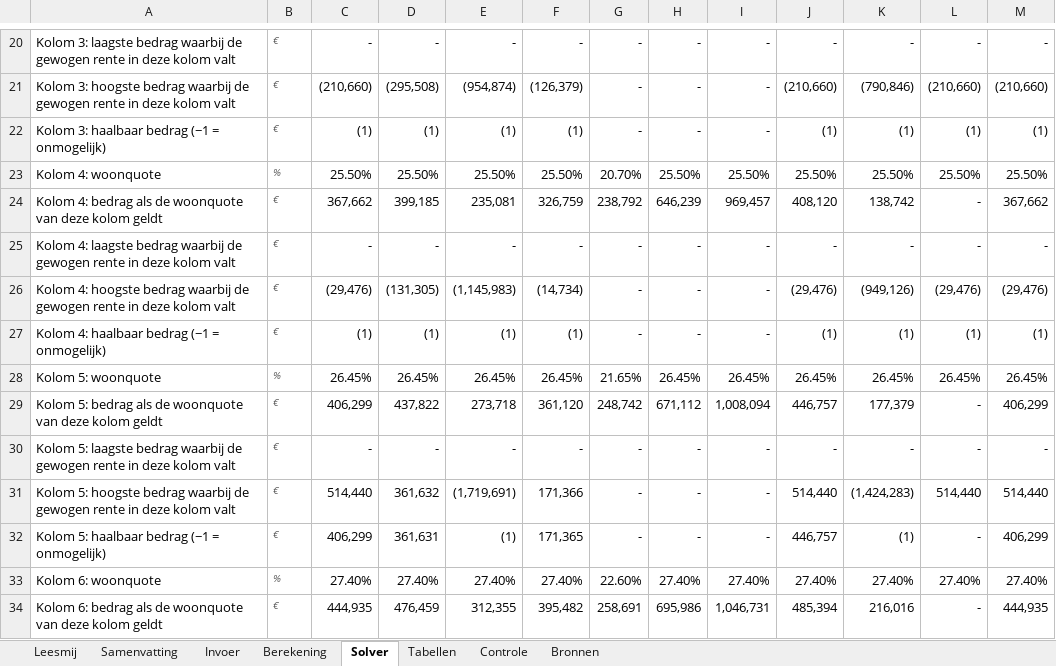
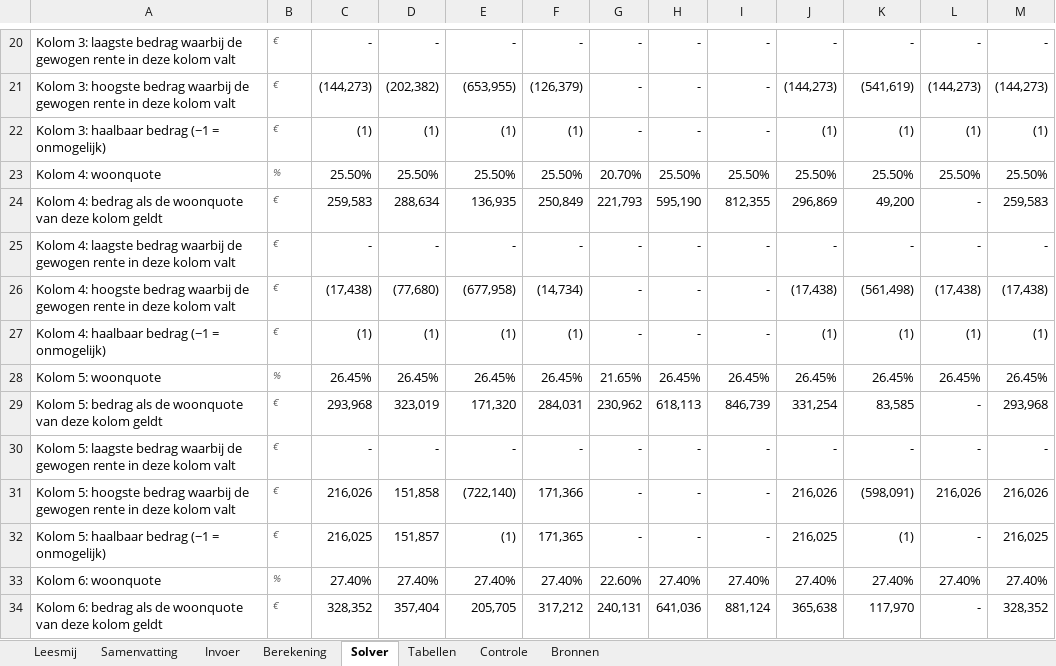
Before and after one commit to vmahgit/mortgage-calculator, an Excel workbook: docs/toetsmodel/Hypotheek_Toetsmodel_2026.xlsx, sheet Solver, drawn as a sheet; only a part is shown, gaps mark what is left out; values as stored, in another font and other column widths than the file's, no borders; removed rows and columns are numbered as before the commit, all else as after; the diff covers the shown part only; the diff names each change by its address in the sheet, - before the commit and + after, or states it on an @@ line.

```diff
--- a/docs/toetsmodel/Hypotheek_Toetsmodel_2026.xlsx (sheet Solver)
+++ b/docs/toetsmodel/Hypotheek_Toetsmodel_2026.xlsx (sheet Solver)
-C21: (210,660)
+C21: (144,273)
-D21: (295,508)
+D21: (202,382)
-E21: (954,874)
+E21: (653,955)
-J21: (210,660)
+J21: (144,273)
-K21: (790,846)
+K21: (541,619)
-L21: (210,660)
+L21: (144,273)
-M21: (210,660)
+M21: (144,273)
-row 24: Kolom 4: bedrag als de woonquote van deze kolom geldt | € | 367,662 | 399,185 | 235,081 | 326,759 | 238,792 | 646,239 | 969,457 | 408,120 | 138,742 | - | 367,662
+row 24: Kolom 4: bedrag als de woonquote van deze kolom geldt | € | 259,583 | 288,634 | 136,935 | 250,849 | 221,793 | 595,190 | 812,355 | 296,869 | 49,200 | - | 259,583
-C26: (29,476)
+C26: (17,438)
-D26: (131,305)
+D26: (77,680)
-E26: (1,145,983)
+E26: (677,958)
-J26: (29,476)
+J26: (17,438)
-K26: (949,126)
+K26: (561,498)
-L26: (29,476)
+L26: (17,438)
-M26: (29,476)
+M26: (17,438)
-row 29: Kolom 5: bedrag als de woonquote van deze kolom geldt | € | 406,299 | 437,822 | 273,718 | 361,120 | 248,742 | 671,112 | 1,008,094 | 446,757 | 177,379 | - | 406,299
+row 29: Kolom 5: bedrag als de woonquote van deze kolom geldt | € | 293,968 | 323,019 | 171,320 | 284,031 | 230,962 | 618,113 | 846,739 | 331,254 | 83,585 | - | 293,968
-C31: 514,440
+C31: 216,026
-D31: 361,632
+D31: 151,858
-E31: (1,719,691)
+E31: (722,140)
-J31: 514,440
+J31: 216,026
-K31: (1,424,283)
+K31: (598,091)
-L31: 514,440
+L31: 216,026
-M31: 514,440
+M31: 216,026
-C32: 406,299
+C32: 216,025
-D32: 361,631
+D32: 151,857
-J32: 446,757
+J32: 216,025
-M32: 406,299
+M32: 216,025
-row 34: Kolom 6: bedrag als de woonquote van deze kolom geldt | € | 444,935 | 476,459 | 312,355 | 395,482 | 258,691 | 695,986 | 1,046,731 | 485,394 | 216,016 | - | 444,935
+row 34: Kolom 6: bedrag als de woonquote van deze kolom geldt | € | 328,352 | 357,404 | 205,705 | 317,212 | 240,131 | 641,036 | 881,124 | 365,638 | 117,970 | - | 328,352
```
Also changed, not shown: 23 added rows, 23 removed rows and 178 edited cells elsewhere in this sheet, sheet Controle, sheet Berekening, sheet Invoer, sheet Samenvatting, 12 other files.
